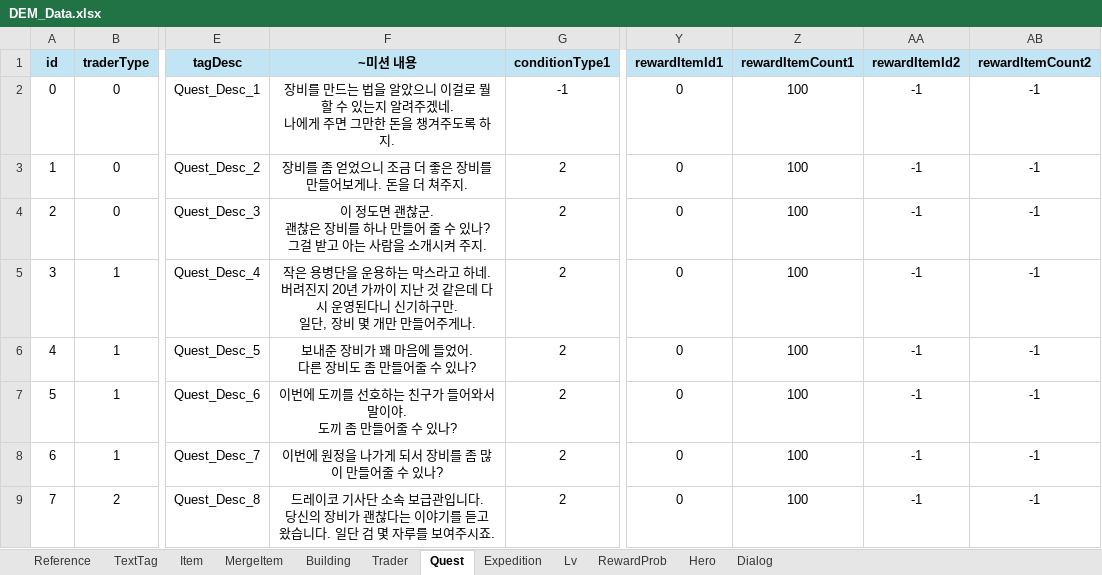
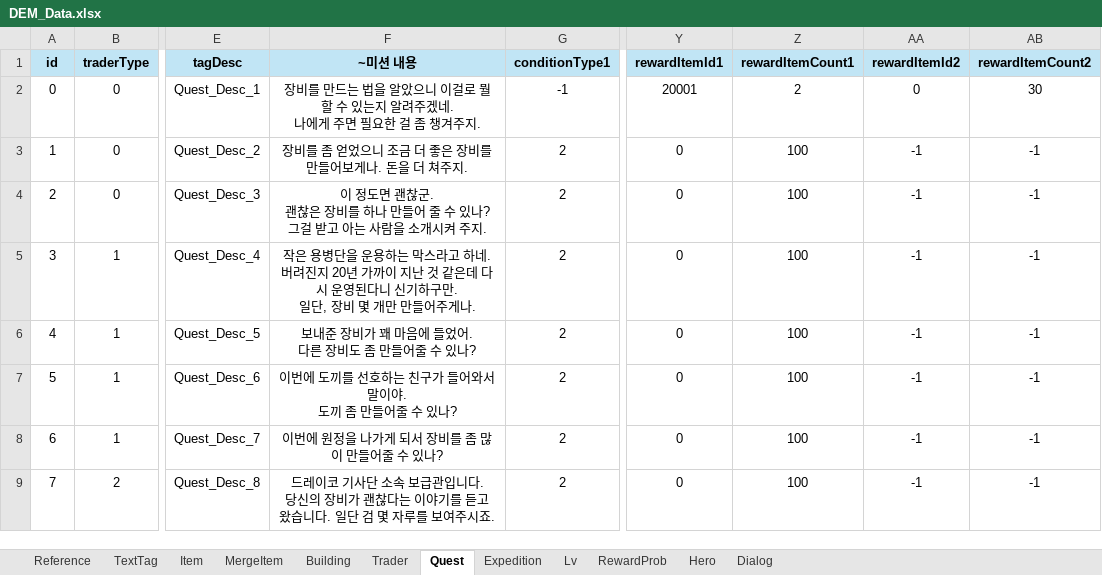
Before and after one commit to Roy052/DesktopEquipmentMerge, an Excel workbook: Sheet/DEM_Data.xlsx, sheet Quest, drawn as a sheet; only a part is shown, gaps mark what is left out; values as stored, in another font and other column widths than the file's, no borders; the diff names each change by its address in the sheet, - before the commit and + after, or states it on an @@ line.

```diff
--- a/Sheet/DEM_Data.xlsx (sheet Quest)
+++ b/Sheet/DEM_Data.xlsx (sheet Quest)
-F2 (~미션 내용): …주면 그만한 돈을 챙겨주도록 하지.
+F2 (~미션 내용): …주면 필요한 걸 좀 챙겨주지.
-Y2 (rewardItemId1): 0
+Y2 (rewardItemId1): 20001
-Z2 (rewardItemCount1): 100
+Z2 (rewardItemCount1): 2
-AA2 (rewardItemId2): -1
+AA2 (rewardItemId2): 0
-AB2 (rewardItemCount2): -1
+AB2 (rewardItemCount2): 30
```
Also changed, not shown: sheet TextTag, sheet Item, sheet Building, sheet Reference, 9 other files.
